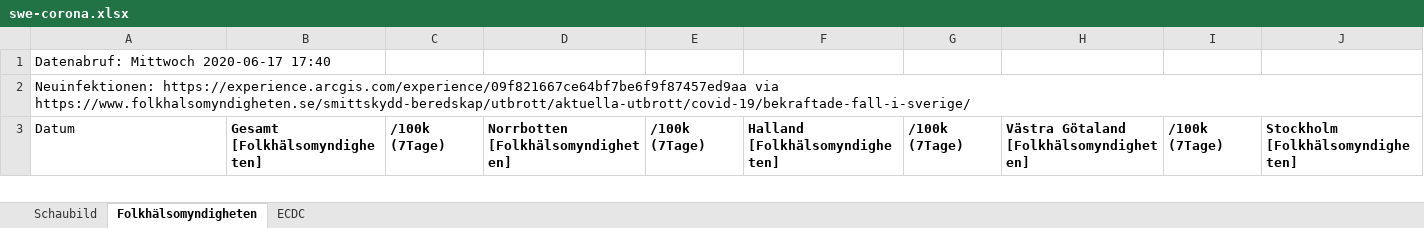
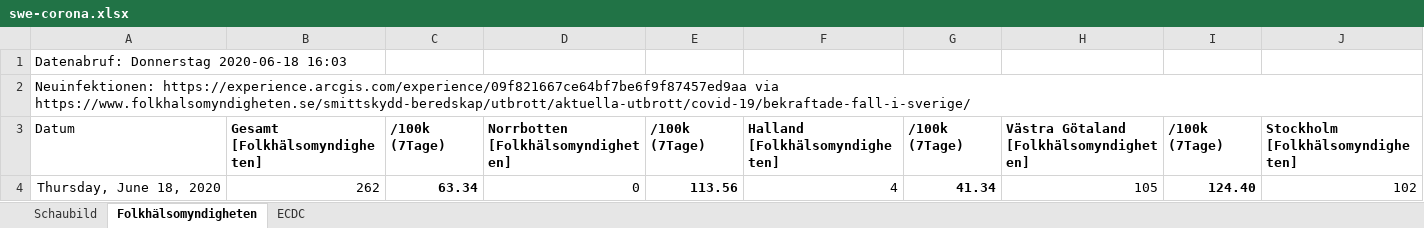
Before and after one commit to episource/swe-corona, an Excel workbook: swe-corona.xlsx, sheet Folkhälsomyndigheten, drawn as a sheet; only a part is shown; values as stored, in another font and other column widths than the file's, no borders; conditional formats not drawn; rows hold the shown columns only; the diff covers the shown part only; the diff names each change by its address in the sheet, - before the commit and + after, or states it on an @@ line.

```diff
--- a/swe-corona.xlsx (sheet Folkhälsomyndigheten)
+++ b/swe-corona.xlsx (sheet Folkhälsomyndigheten)
-A1: Datenabruf: Mittwoch 2020-06-17 17:40
+A1: Datenabruf: Donnerstag 2020-06-18 16:03
+row 4: Thursday, June 18, 2020 | 262 | 63.34 | 0 | 113.56 | 4 | 41.34 | 105 | 124.40 | 102
```
Also changed, not shown: 46 edited cells elsewhere in this sheet, sheet ECDC, formulas that keep their value, charts or pictures, 1 other file.
